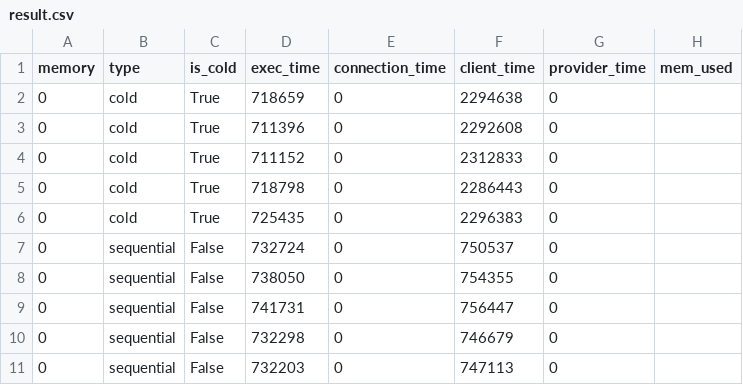
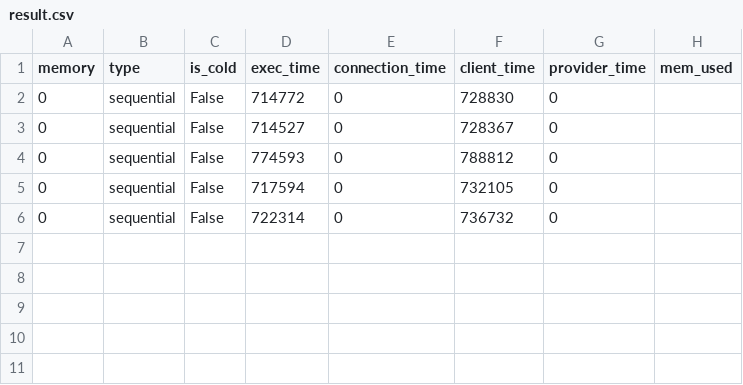
Before and after one commit to TUM-DSE/Wallet-VMPL, a CSV file: Benchmarks/SeBS_analysis/results/wallet_warm_cow_prealloc/110.dynamic-html/perf-cost/result.csv, drawn as a sheet.

```diff
--- a/Benchmarks/SeBS_analysis/results/wallet_warm_cow_prealloc/110.dynamic-html/perf-cost/result.csv
+++ b/Benchmarks/SeBS_analysis/results/wallet_warm_cow_prealloc/110.dynamic-html/perf-cost/result.csv
@@ -1,11 +1,6 @@
 memory,type,is_cold,exec_time,connection_time,client_time,provider_time,mem_used
-0,cold,True,718659,0,2294638,0,
-0,cold,True,711396,0,2292608,0,
-0,cold,True,711152,0,2312833,0,
-0,cold,True,718798,0,2286443,0,
-0,cold,True,725435,0,2296383,0,
-0,sequential,False,732724,0,750537,0,
-0,sequential,False,738050,0,754355,0,
-0,sequential,False,741731,0,756447,0,
-0,sequential,False,732298,0,746679,0,
-0,sequential,False,732203,0,747113,0,
+0,sequential,False,714772,0,728830,0,
+0,sequential,False,714527,0,728367,0,
+0,sequential,False,774593,0,788812,0,
+0,sequential,False,717594,0,732105,0,
+0,sequential,False,722314,0,736732,0,
```
Also changed, not shown: Benchmarks/SeBS_analysis/results/wallet_warm_cow_prealloc/311.compression/perf-cost/result.csv, Benchmarks/SeBS_analysis/results/wallet_warm_cow_prealloc/501.graph-pagerank/perf-cost/result.csv, 40 other files.
